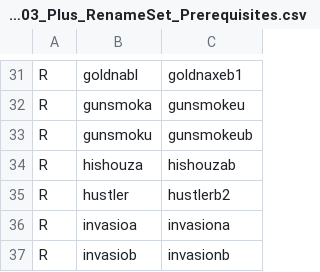
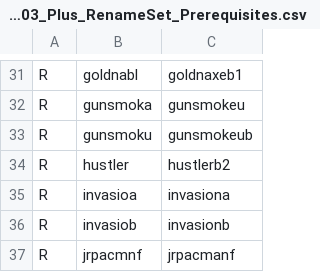
Before and after one commit to franklesniak/ROMSorter, a CSV file: MAME_2003_Plus_RenameSet_Prerequisites.csv, drawn as a sheet; only a part is shown, gaps mark what is left out; the shorter side is filled out with more unchanged rows; the diff names each change by its address in the sheet, - before the commit and + after, or states it on an @@ line.

Commit message:
Map hishouza->hishouza instead of hishouzab

```diff
--- a/MAME_2003_Plus_RenameSet_Prerequisites.csv
+++ b/MAME_2003_Plus_RenameSet_Prerequisites.csv
-row 34: R | hishouza | hishouzab
```
